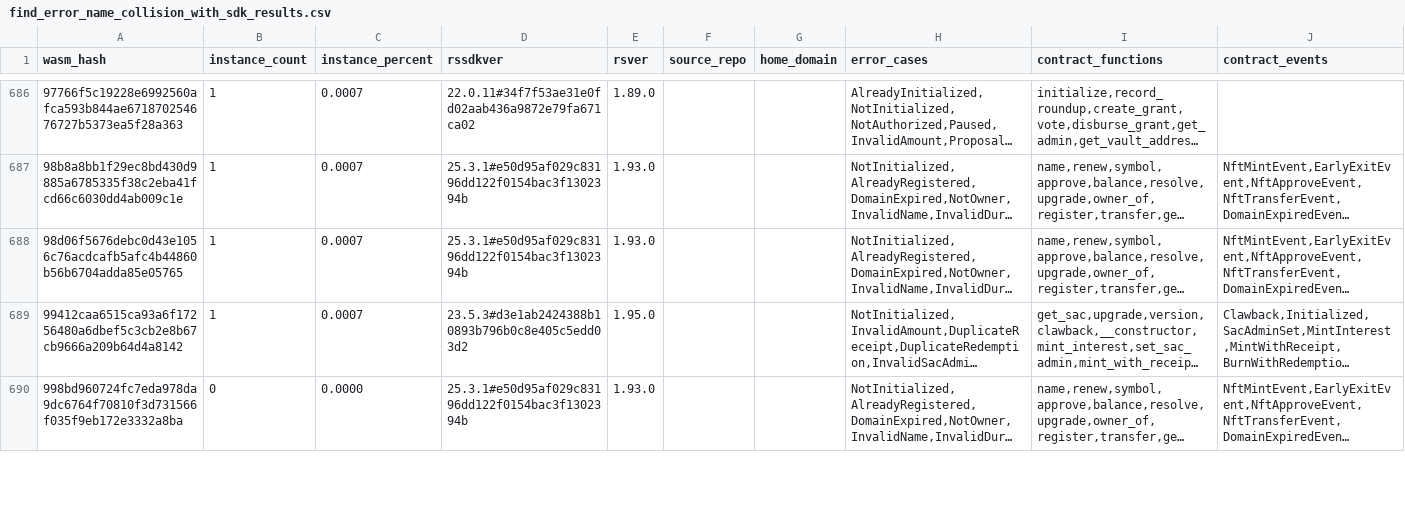
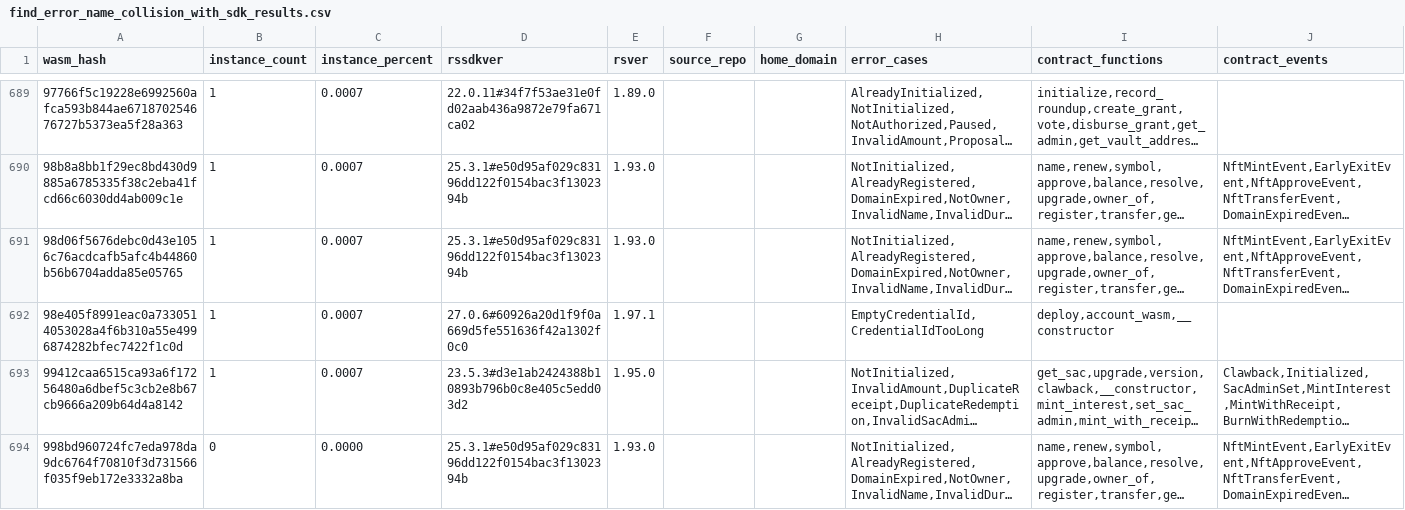
Before and after one commit to leighmcculloch/contract-wasms, a CSV file: analysis/find_error_name_collision_with_sdk_results.csv, drawn as a sheet; only a part is shown, gaps mark what is left out; long unchanged cells end in …; the diff covers the shown part only; the diff names each change by its address in the sheet, - before the commit and + after, or states it on an @@ line.

```diff
--- a/analysis/find_error_name_collision_with_sdk_results.csv
+++ b/analysis/find_error_name_collision_with_sdk_results.csv
+row 692: 98e405f8991eac0a7330514053028a4f6b310a55e4996874282bfec7422f1c0d | 1 | 0.0007 | 27.0.6#60926a20d1f9f0a669d5fe551636f42a1302f0c0 | 1.97.1 |  |  | EmptyCredentialId,CredentialIdTooLong | deploy,account_wasm,__constructor
```
Also changed, not shown: 5 added rows and 15 edited cells elsewhere in this file, analysis/count_instances_per_wasm.csv, analysis/dupe-code.csv, 54 other files.
